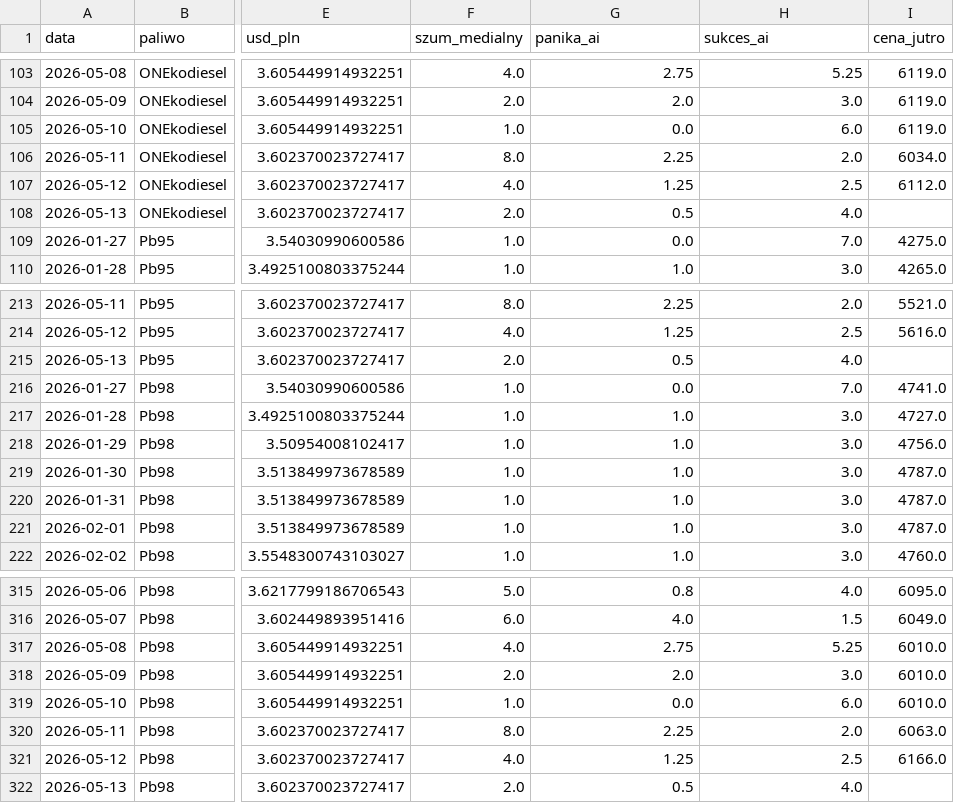
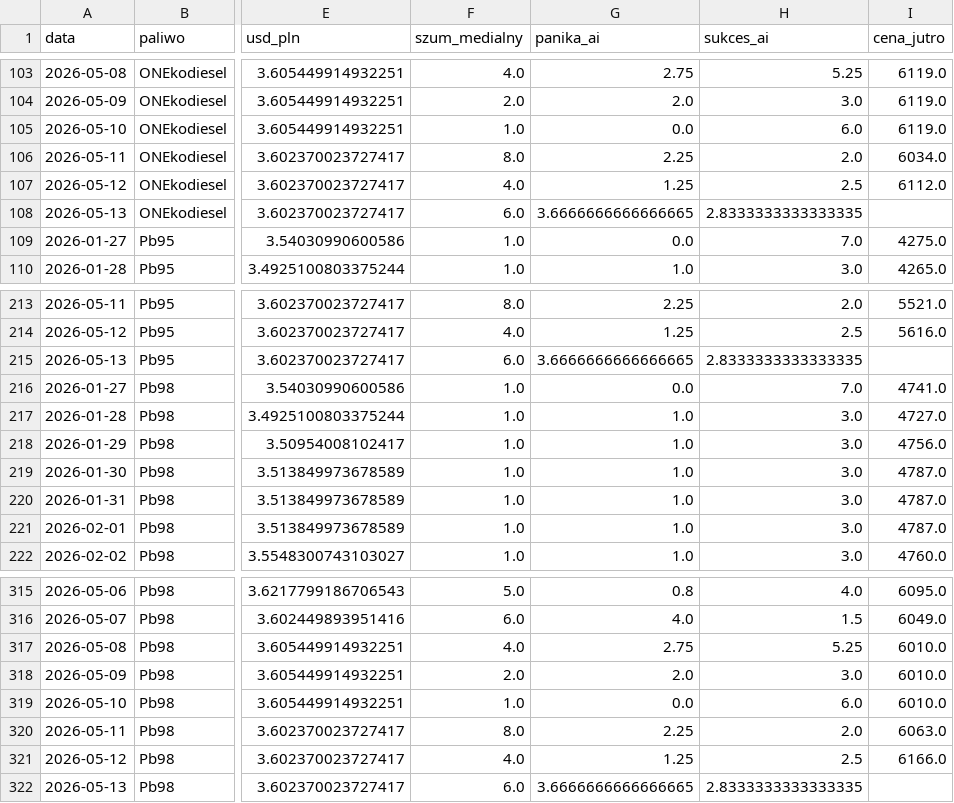
Before and after one commit to Majbor1/orlen_scraper, a CSV file: data/orlen_master_table.csv, drawn as a sheet; only a part is shown, gaps mark what is left out; the diff names each change by its address in the sheet, - before the commit and + after, or states it on an @@ line.

```diff
--- a/data/orlen_master_table.csv
+++ b/data/orlen_master_table.csv
-F108 (szum_medialny): 2.0
+F108 (szum_medialny): 6.0
-G108 (panika_ai): 0.5
+G108 (panika_ai): 3.6666666666666665
-H108 (sukces_ai): 4.0
+H108 (sukces_ai): 2.8333333333333335
-F215 (szum_medialny): 2.0
+F215 (szum_medialny): 6.0
-G215 (panika_ai): 0.5
+G215 (panika_ai): 3.6666666666666665
-H215 (sukces_ai): 4.0
+H215 (sukces_ai): 2.8333333333333335
-F322 (szum_medialny): 2.0
+F322 (szum_medialny): 6.0
-G322 (panika_ai): 0.5
+G322 (panika_ai): 3.6666666666666665
-H322 (sukces_ai): 4.0
+H322 (sukces_ai): 2.8333333333333335
```
Also changed, not shown: data/ceny_na_stacjach.csv, data/ceny_orlen_zestawienie.csv, 4 other files.
